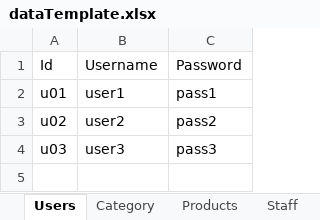
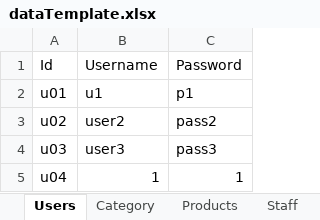
Before and after one commit to haanh2011/python, an Excel workbook: cafe_management/src/data/dataTemplate.xlsx, sheet Users, drawn as a sheet; values as stored, in another font and other column widths than the file's, no borders; the diff names each change by its address in the sheet, - before the commit and + after, or states it on an @@ line.

```diff
--- a/cafe_management/src/data/dataTemplate.xlsx (sheet Users)
+++ b/cafe_management/src/data/dataTemplate.xlsx (sheet Users)
-B2: user1
+B2: u1
-C2: pass1
+C2: p1
+row 5: u04 | 1 | 1
```
Also changed, not shown: 22 other files.
